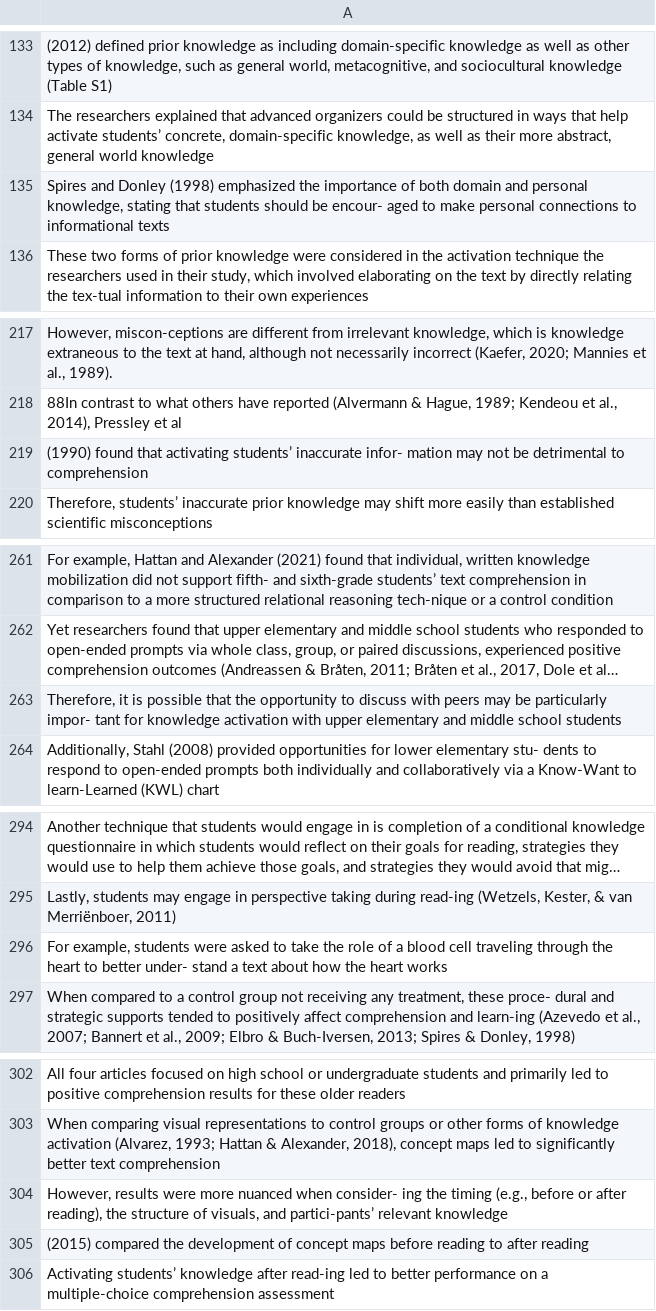
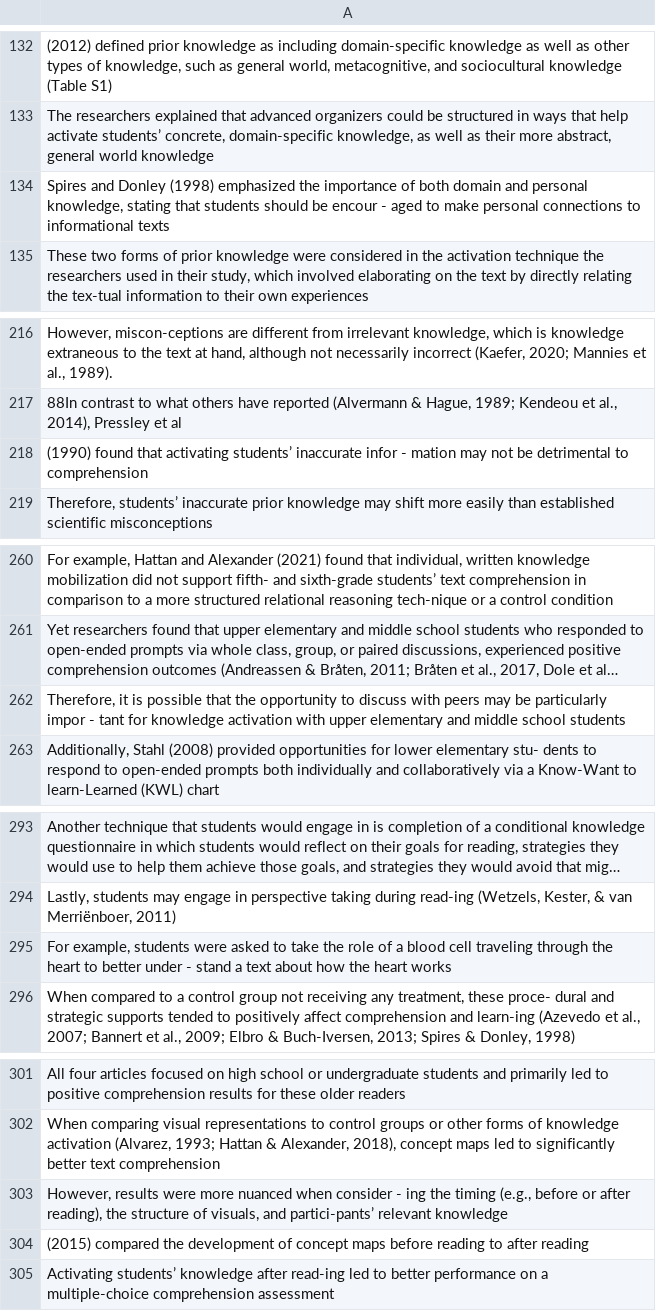
Before and after one commit to Gliu1211/Dr-A-Clone, a CSV file: CSVS/Leveraging What Students Know to Make Sense of Texts- What the Research Says About Prior Knowledge Activation.csv, drawn as a sheet; only a part is shown, gaps mark what is left out; long unchanged cells end in …; addresses are those after the commit; the diff covers the shown part only; the diff names each change by its address in the sheet, - before the commit and + after, or states it on an @@ line.

```diff
--- a/CSVS/Leveraging What Students Know to Make Sense of Texts- What the Research Says About Prior Knowledge Activation.csv
+++ b/CSVS/Leveraging What Students Know to Make Sense of Texts- What the Research Says About Prior Knowledge Activation.csv
-A134: …should be encour- aged to…
+A134: …should be encour - aged to…
-A218: …students’ inaccurate infor- mation may…
+A218: …students’ inaccurate infor - mation may…
-A262: …be particularly impor- tant for…
+A262: …be particularly impor - tant for…
-A295: …to better under- stand a…
+A295: …to better under - stand a…
-A303: …nuanced when consider- ing the…
+A303: …nuanced when consider - ing the…
```
Also changed, not shown: 1 removed row and 9 edited cells elsewhere in this file, CSVS/Looking down the road- Future directions for research on depth and regulation of strategic processing.csv, CSVS/Seeking Common Ground- Surveying the Theoretical and Empirical Landscapes for Curiosity and Interest.csv, 12 other files.
